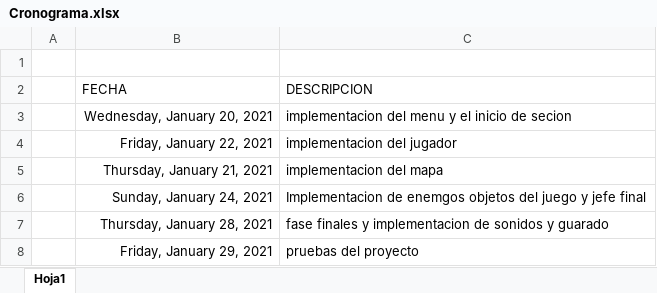
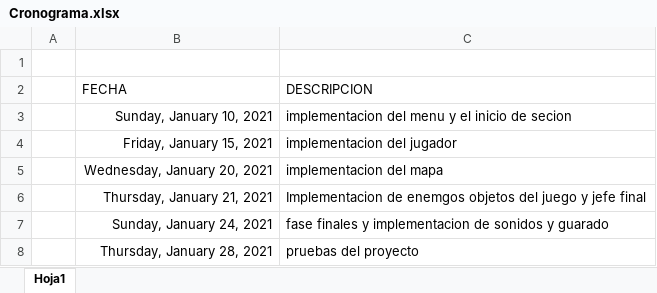
Before and after one commit to johan2001/Proyecto-Final-infoII, an Excel workbook: Cronograma.xlsx, sheet Hoja1, drawn as a sheet; values as stored, in another font and other column widths than the file's, no borders; removed rows and columns are numbered as before the commit, all else as after; the diff names each change by its address in the sheet, - before the commit and + after, or states it on an @@ line.

Commit message:
Menu

```diff
--- a/Cronograma.xlsx (sheet Hoja1)
+++ b/Cronograma.xlsx (sheet Hoja1)
+row 3:  | Sunday, January 10, 2021 | implementacion del menu y el inicio de secion
+row 4:  | Friday, January 15, 2021 | implementacion del jugador
-C5 (DESCRIPCION): implementacion del menu y el inicio de secion
+C5 (DESCRIPCION): implementacion del mapa
-row 4:  | Friday, January 22, 2021 | implementacion del jugador
-C6 (DESCRIPCION): implementacion del mapa
+C6 (DESCRIPCION): Implementacion de enemgos objetos del juego y jefe final
-C7 (DESCRIPCION): Implementacion de enemgos objetos del juego y jefe final
+C7 (DESCRIPCION): fase finales y implementacion de sonidos y guarado
-C8 (DESCRIPCION): fase finales y implementacion de sonidos y guarado
+C8 (DESCRIPCION): pruebas del proyecto
-row 8:  | Friday, January 29, 2021 | pruebas del proyecto
```
Also changed, not shown: 18 other files.
